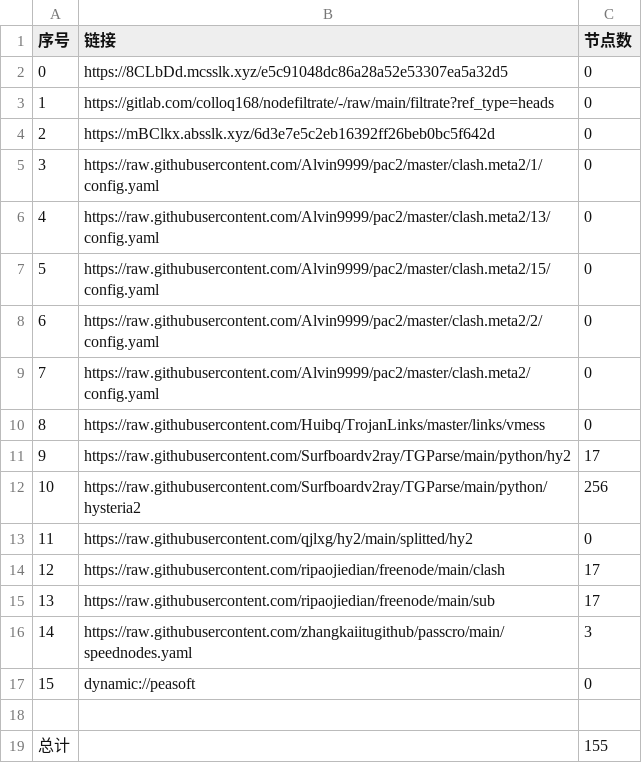
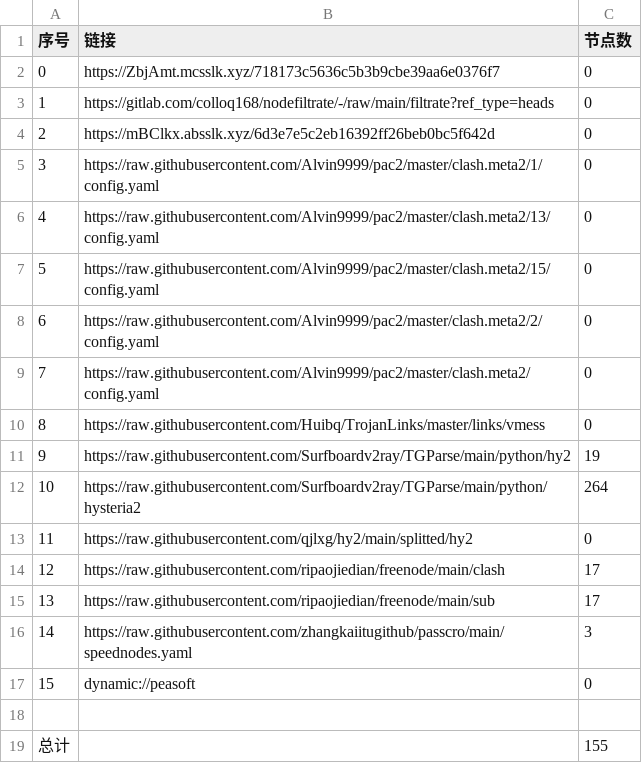
Before and after one commit to xiao99qiao/NoMoreWalls, a CSV file: list_result.csv, drawn as a sheet.

```diff
--- a/list_result.csv
+++ b/list_result.csv
@@ -1,3 +1,3 @@
 序号,链接,节点数
-0,https://8CLbDd.mcsslk.xyz/e5c91048dc86a28a52e53307ea5a32d5,0
+0,https://ZbjAmt.mcsslk.xyz/718173c5636c5b3b9cbe39aa6e0376f7,0
 1,https://gitlab.com/colloq168/nodefiltrate/-/raw/main/filtrate?ref_type=heads,0
@@ -10,4 +10,4 @@
 8,https://raw.githubusercontent.com/Huibq/TrojanLinks/master/links/vmess,0
-9,https://raw.githubusercontent.com/Surfboardv2ray/TGParse/main/python/hy2,17
-10,https://raw.githubusercontent.com/Surfboardv2ray/TGParse/main/python/hysteria2,256
+9,https://raw.githubusercontent.com/Surfboardv2ray/TGParse/main/python/hy2,19
+10,https://raw.githubusercontent.com/Surfboardv2ray/TGParse/main/python/hysteria2,264
 11,https://raw.githubusercontent.com/qjlxg/hy2/main/splitted/hy2,0
```
Also changed, not shown: 7 other files.
